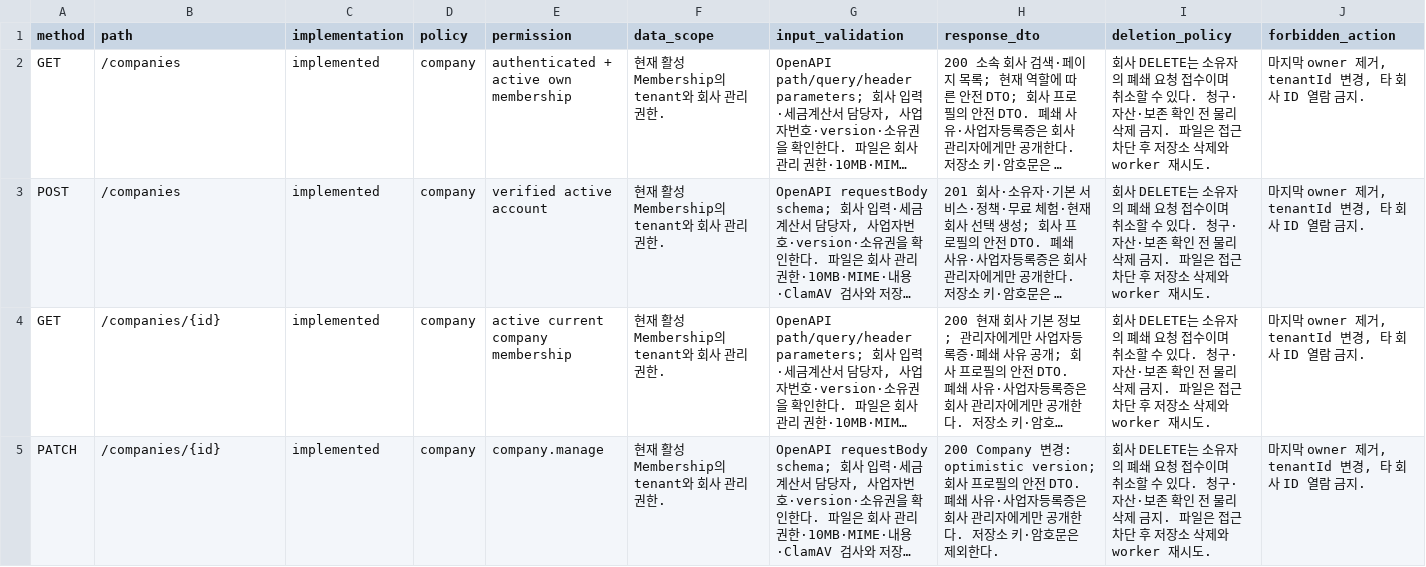
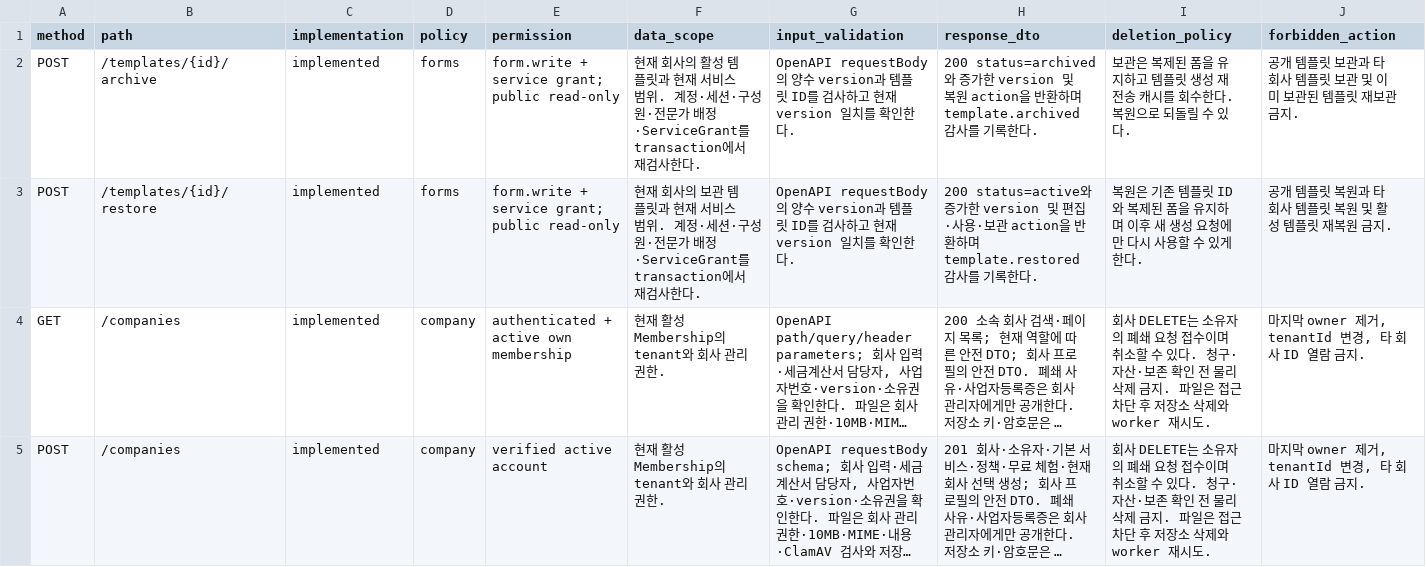
Before and after one commit to leecg39/catchsecu, a CSV file: docs/planning/contracts/operation-policy-matrix.csv, drawn as a sheet; only a part is shown; the shorter side is filled out with more unchanged rows; long unchanged cells end in …; the diff names each change by its address in the sheet, - before the commit and + after, or states it on an @@ line.

Commit message:
feat: add template archive and restore

```diff
--- a/docs/planning/contracts/operation-policy-matrix.csv
+++ b/docs/planning/contracts/operation-policy-matrix.csv
+row 2: POST | /templates/{id}/archive | implemented | forms | form.write + service grant; public read-only | 현재 회사의 활성 템플릿과 현재 서비스 범위. 계정·세션·구성원·전문가 배정·ServiceGrant를 transaction에서 재검사한다. | OpenAPI requestBody의 양수 version과 템플릿 ID를 검사하고 현재 version 일치를 확인한다. | 200 status=archived와 증가한 version 및 복원 action을 반환하며 template.archived 감사를 기록한다. | 보관은 복제된 폼을 유지하고 템플릿 생성 재전송 캐시를 회수한다. 복원으로 되돌릴 수 있다. | 공개 템플릿 보관과 타 회사 템플릿 보관 및 이미 보관된 템플릿 재보관 금지.
+row 3: POST | /templates/{id}/restore | implemented | forms | form.write + service grant; public read-only | 현재 회사의 보관 템플릿과 현재 서비스 범위. 계정·세션·구성원·전문가 배정·ServiceGrant를 transaction에서 재검사한다. | OpenAPI requestBody의 양수 version과 템플릿 ID를 검사하고 현재 version 일치를 확인한다. | 200 status=active와 증가한 version 및 편집·사용·보관 action을 반환하며 template.restored 감사를 기록한다. | 복원은 기존 템플릿 ID와 복제된 폼을 유지하며 이후 새 생성 요청에만 다시 사용할 수 있게 한다. | 공개 템플릿 복원과 타 회사 템플릿 복원 및 활성 템플릿 재복원 금지.
```
Also changed, not shown: 29 other files.
